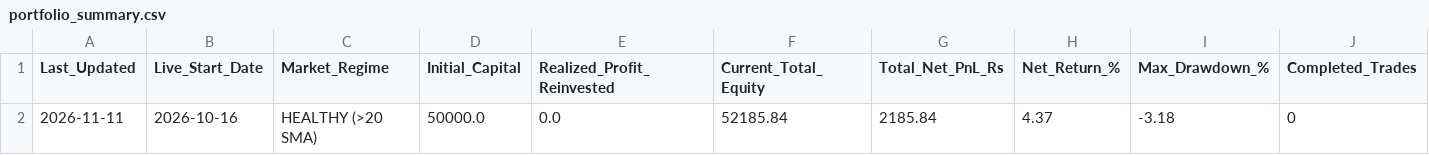
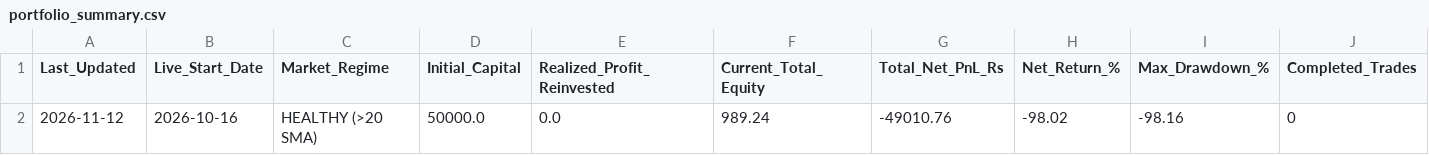
Before and after one commit to sainivipul1052-bit/vcp-scanner, a CSV file: portfolio_summary.csv, drawn as a sheet; only a part is shown; the diff names each change by its address in the sheet, - before the commit and + after, or states it on an @@ line.

```diff
--- a/portfolio_summary.csv
+++ b/portfolio_summary.csv
-A2 (Last_Updated): 2026-11-11
+A2 (Last_Updated): 2026-11-12
-F2 (Current_Total_Equity): 52185.84
+F2 (Current_Total_Equity): 989.24
-G2 (Total_Net_PnL_Rs): 2185.84
+G2 (Total_Net_PnL_Rs): -49010.76
-H2 (Net_Return_%): 4.37
+H2 (Net_Return_%): -98.02
-I2 (Max_Drawdown_%): -3.18
+I2 (Max_Drawdown_%): -98.16
```
Also changed, not shown: best_stocks.csv.
